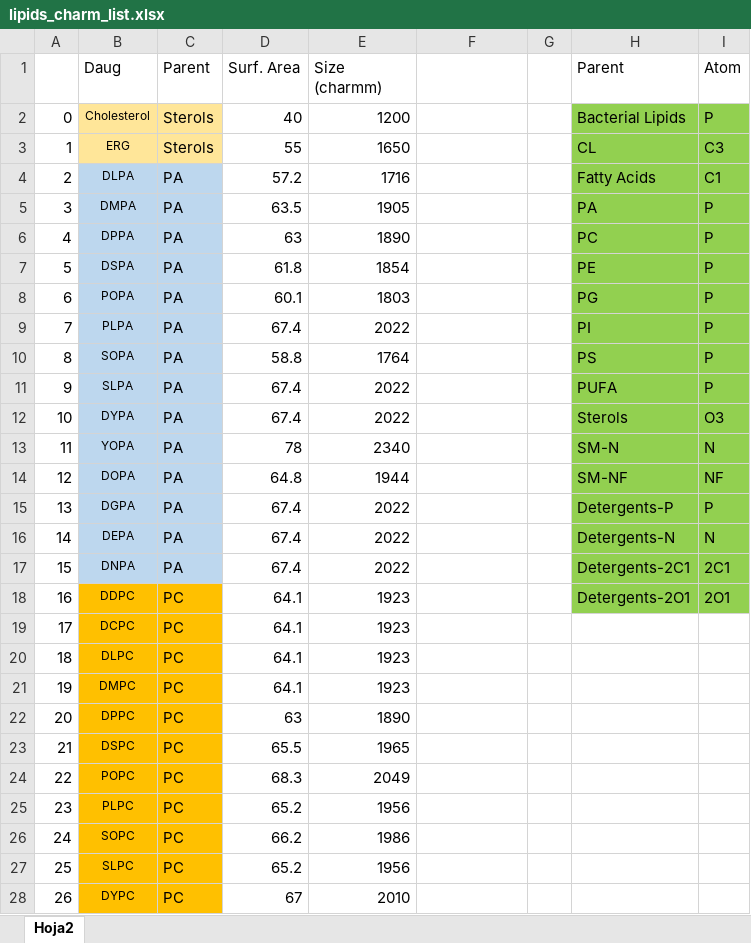
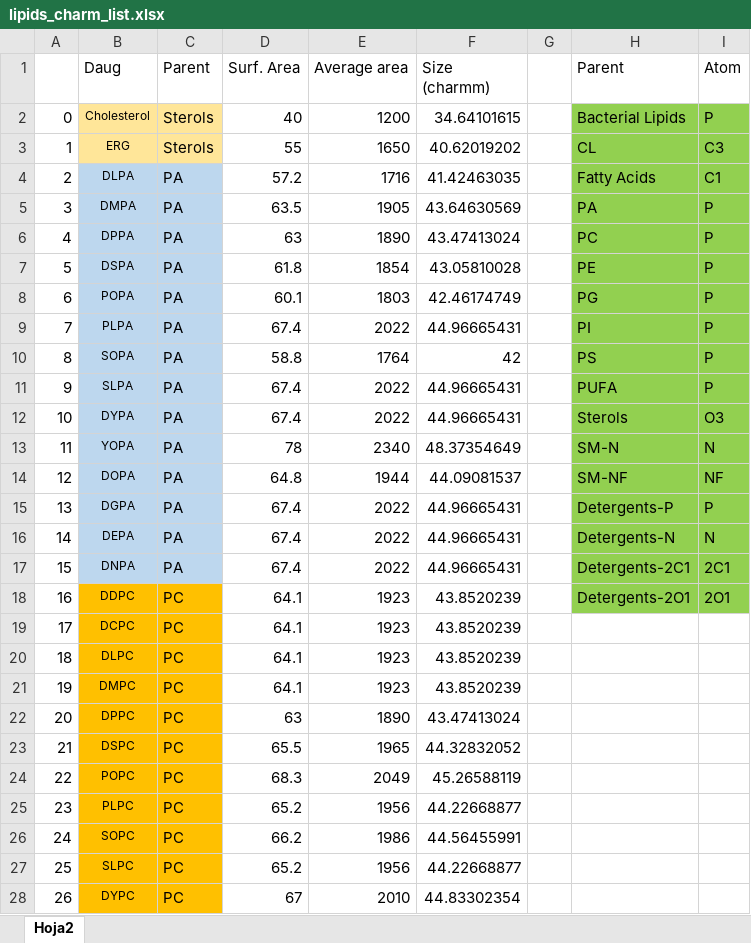
Before and after one commit to DavidFunosas/MSI, an Excel workbook: lipids_charm_list.xlsx, sheet Hoja2, drawn as a sheet; only a part is shown; values as stored, in another font and other column widths than the file's, no borders; the diff covers the shown part only; the diff names each change by its address in the sheet, - before the commit and + after, or states it on an @@ line.

Commit message:
Add files via upload

```diff
--- a/lipids_charm_list.xlsx (sheet Hoja2)
+++ b/lipids_charm_list.xlsx (sheet Hoja2)
-E1: Size (charmm)
+E1: Average area
-F1: (empty)
+F1: Size (charmm)
-F2 (Size (charmm)): (empty)
+F2 (Size (charmm)): 34.64101615
-F3 (Size (charmm)): (empty)
+F3 (Size (charmm)): 40.62019202
-F4 (Size (charmm)): (empty)
+F4 (Size (charmm)): 41.42463035
-F5 (Size (charmm)): (empty)
+F5 (Size (charmm)): 43.64630569
-F6 (Size (charmm)): (empty)
+F6 (Size (charmm)): 43.47413024
-F7 (Size (charmm)): (empty)
+F7 (Size (charmm)): 43.05810028
-F8 (Size (charmm)): (empty)
+F8 (Size (charmm)): 42.46174749
-F9 (Size (charmm)): (empty)
+F9 (Size (charmm)): 44.96665431
-F10 (Size (charmm)): (empty)
+F10 (Size (charmm)): 42
-F11:F12 (Size (charmm)): (empty)
+F11:F12 (Size (charmm)): 44.96665431
-F13 (Size (charmm)): (empty)
+F13 (Size (charmm)): 48.37354649
-F14 (Size (charmm)): (empty)
+F14 (Size (charmm)): 44.09081537
-F15:F17 (Size (charmm)): (empty)
+F15:F17 (Size (charmm)): 44.96665431
-F18:F21 (Size (charmm)): (empty)
+F18:F21 (Size (charmm)): 43.8520239
-F22 (Size (charmm)): (empty)
+F22 (Size (charmm)): 43.47413024
-F23 (Size (charmm)): (empty)
+F23 (Size (charmm)): 44.32832052
-F24 (Size (charmm)): (empty)
+F24 (Size (charmm)): 45.26588119
-F25 (Size (charmm)): (empty)
+F25 (Size (charmm)): 44.22668877
-F26 (Size (charmm)): (empty)
+F26 (Size (charmm)): 44.56455991
-F27 (Size (charmm)): (empty)
+F27 (Size (charmm)): 44.22668877
-F28 (Size (charmm)): (empty)
+F28 (Size (charmm)): 44.83302354
```
Also changed, not shown: 271 edited cells and cell formats elsewhere in this sheet.
